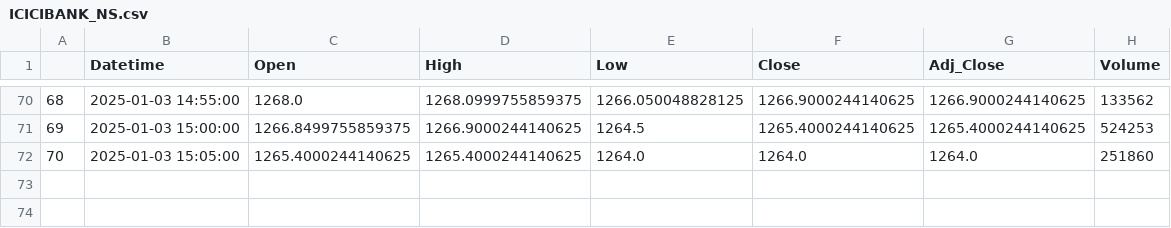
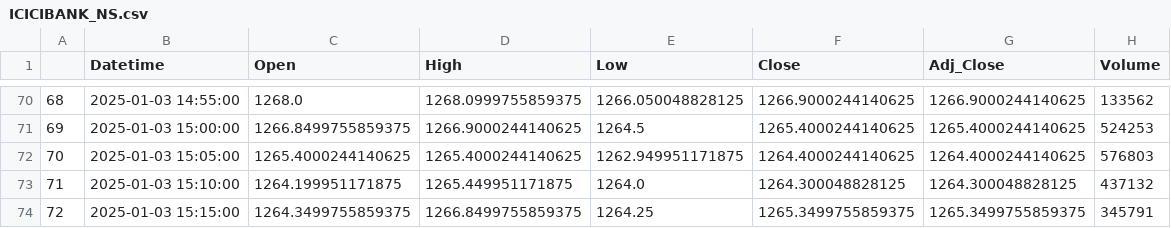
Before and after one commit to chiragpalan/stock_datamanagement, a CSV file: temp_csvs/ICICIBANK_NS.csv, drawn as a sheet; only a part is shown, gaps mark what is left out.

Commit message:
Update CSV files with new stock data

```diff
--- a/temp_csvs/ICICIBANK_NS.csv
+++ b/temp_csvs/ICICIBANK_NS.csv
@@ -71,2 +71,4 @@
 69,2025-01-03 15:00:00,1266.8499755859375,1266.9000244140625,1264.5,1265.4000244140625,1265.4000244140625,524253
-70,2025-01-03 15:05:00,1265.4000244140625,1265.4000244140625,1264.0,1264.0,1264.0,251860
+70,2025-01-03 15:05:00,1265.4000244140625,1265.4000244140625,1262.949951171875,1264.4000244140625,1264.4000244140625,576803
+71,2025-01-03 15:10:00,1264.199951171875,1265.449951171875,1264.0,1264.300048828125,1264.300048828125,437132
+72,2025-01-03 15:15:00,1264.3499755859375,1266.8499755859375,1264.25,1265.3499755859375,1265.3499755859375,345791
```
Also changed, not shown: temp_csvs/HDFCBANK_NS.csv, temp_csvs/INFY_NS.csv, 2 other files.
